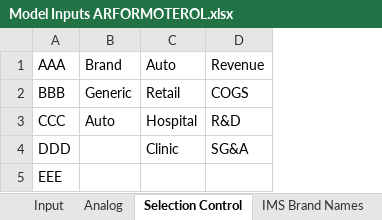
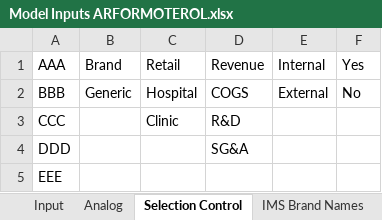
Before and after one commit to maringow/Vertice, an Excel workbook: Model Inputs ARFORMOTEROL.xlsx, sheet Selection Control, drawn as a sheet; values as stored, in another font and other column widths than the file's, no borders; the diff names each change by its address in the sheet, - before the commit and + after, or states it on an @@ line.

```diff
--- a/Model Inputs ARFORMOTEROL.xlsx (sheet Selection Control)
+++ b/Model Inputs ARFORMOTEROL.xlsx (sheet Selection Control)
+column E (Internal), row 2: External
+column F (Yes), row 2: No
-C1: Auto
+C1: Retail
-C2 (Retail): Retail
+C2 (Retail): Hospital
-B3 (Brand): Auto
+B3 (Brand): (empty)
-C3 (Retail): Hospital
+C3 (Retail): Clinic
-C4 (Retail): Clinic
+C4 (Retail): (empty)
```
Also changed, not shown: sheet Input, formulas that keep their value.
